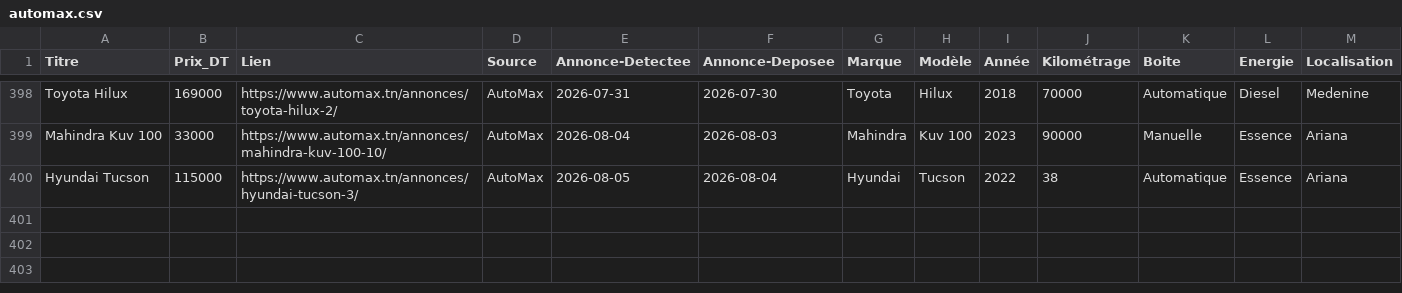
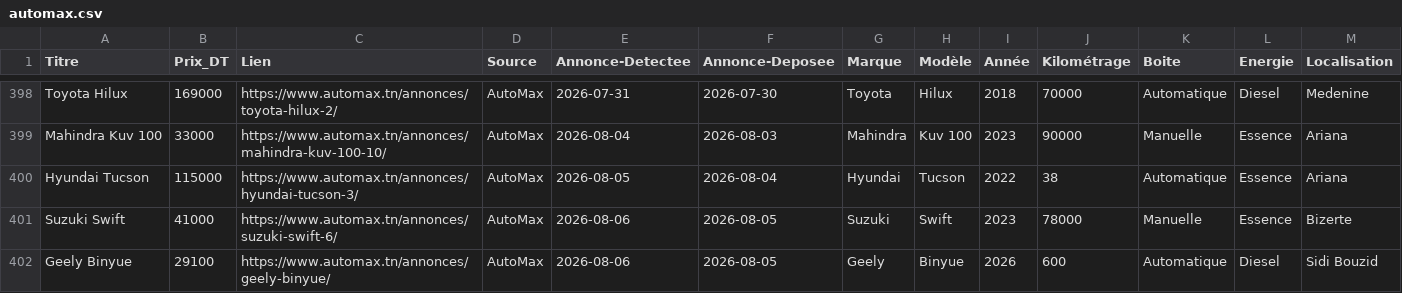
Before and after one commit to iheb-bibani/AutoDeal-Tunisie, a CSV file: data/raw/automax.csv, drawn as a sheet; only a part is shown, gaps mark what is left out; rows hold the shown columns only; the diff names each change by its address in the sheet, - before the commit and + after, or states it on an @@ line.

```diff
--- a/data/raw/automax.csv
+++ b/data/raw/automax.csv
+row 401: Suzuki Swift | 41000 | https://www.automax.tn/annonces/suzuki-swift-6/ | AutoMax | 2026-08-06 | 2026-08-05 | Suzuki | Swift | 2023 | 78000 | Manuelle | Essence | Bizerte
+row 402: Geely Binyue | 29100 | https://www.automax.tn/annonces/geely-binyue/ | AutoMax | 2026-08-06 | 2026-08-05 | Geely | Binyue | 2026 | 600 | Automatique | Diesel | Sidi Bouzid
```
Also changed, not shown: 14 other files.
